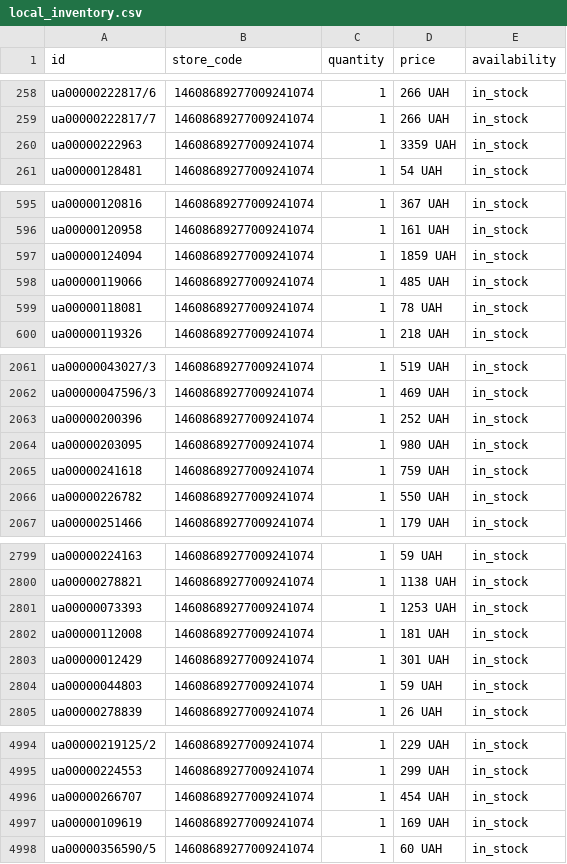
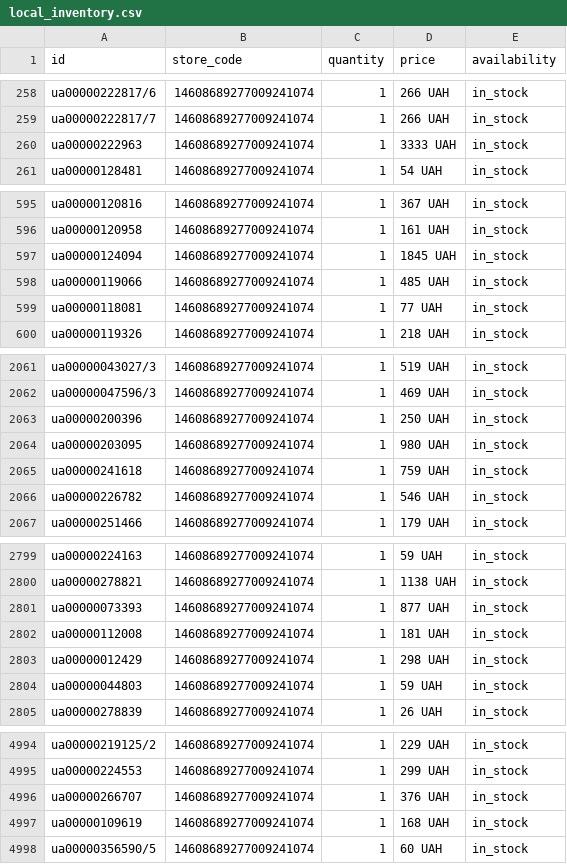
Before and after one commit to gamer20102010-star/merchant-inventory, a CSV file: local_inventory.csv, drawn as a sheet; only a part is shown, gaps mark what is left out; the diff covers the shown part only.

```diff
--- a/local_inventory.csv
+++ b/local_inventory.csv
@@ -259,3 +259,3 @@ ua00000222817/6,14608689277009241074,1,266 UAH,in_stock
 ua00000222817/7,14608689277009241074,1,266 UAH,in_stock
-ua00000222963,14608689277009241074,1,3359 UAH,in_stock
+ua00000222963,14608689277009241074,1,3333 UAH,in_stock
 ua00000128481,14608689277009241074,1,54 UAH,in_stock
@@ -596,5 +596,5 @@ ua00000120816,14608689277009241074,1,367 UAH,in_stock
 ua00000120958,14608689277009241074,1,161 UAH,in_stock
-ua00000124094,14608689277009241074,1,1859 UAH,in_stock
+ua00000124094,14608689277009241074,1,1845 UAH,in_stock
 ua00000119066,14608689277009241074,1,485 UAH,in_stock
-ua00000118081,14608689277009241074,1,78 UAH,in_stock
+ua00000118081,14608689277009241074,1,77 UAH,in_stock
 ua00000119326,14608689277009241074,1,218 UAH,in_stock
@@ -2062,6 +2062,6 @@ ua00000043027/3,14608689277009241074,1,519 UAH,in_stock
 ua00000047596/3,14608689277009241074,1,469 UAH,in_stock
-ua00000200396,14608689277009241074,1,252 UAH,in_stock
+ua00000200396,14608689277009241074,1,250 UAH,in_stock
 ua00000203095,14608689277009241074,1,980 UAH,in_stock
 ua00000241618,14608689277009241074,1,759 UAH,in_stock
-ua00000226782,14608689277009241074,1,550 UAH,in_stock
+ua00000226782,14608689277009241074,1,546 UAH,in_stock
 ua00000251466,14608689277009241074,1,179 UAH,in_stock
@@ -2800,5 +2800,5 @@ ua00000224163,14608689277009241074,1,59 UAH,in_stock
 ua00000278821,14608689277009241074,1,1138 UAH,in_stock
-ua00000073393,14608689277009241074,1,1253 UAH,in_stock
+ua00000073393,14608689277009241074,1,877 UAH,in_stock
 ua00000112008,14608689277009241074,1,181 UAH,in_stock
-ua00000012429,14608689277009241074,1,301 UAH,in_stock
+ua00000012429,14608689277009241074,1,298 UAH,in_stock
 ua00000044803,14608689277009241074,1,59 UAH,in_stock
@@ -4995,4 +4995,4 @@ ua00000219125/2,14608689277009241074,1,229 UAH,in_stock
 ua00000224553,14608689277009241074,1,299 UAH,in_stock
-ua00000266707,14608689277009241074,1,454 UAH,in_stock
-ua00000109619,14608689277009241074,1,169 UAH,in_stock
+ua00000266707,14608689277009241074,1,376 UAH,in_stock
+ua00000109619,14608689277009241074,1,168 UAH,in_stock
 ua00000356590/5,14608689277009241074,1,60 UAH,in_stock
```
Also changed, not shown: 39 edited cells elsewhere in this file.
